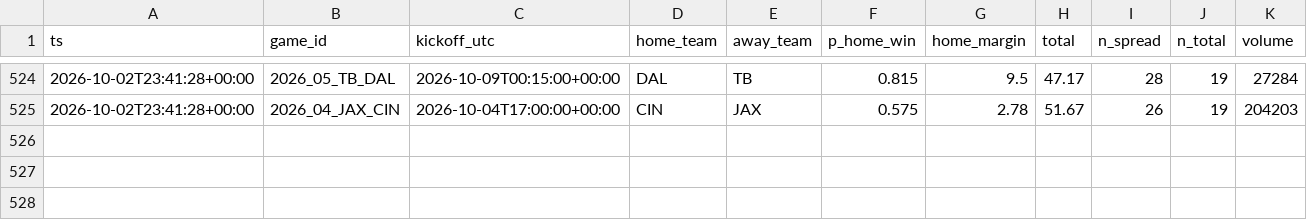
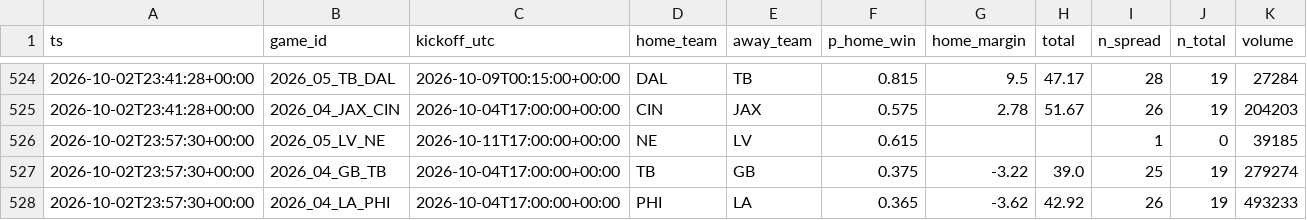
Before and after one commit to jferaz23/nfl-line-model, a CSV file: artifacts/kalshi/kalshi_nfl.csv, drawn as a sheet; only a part is shown, gaps mark what is left out; the diff names each change by its address in the sheet, - before the commit and + after, or states it on an @@ line.

```diff
--- a/artifacts/kalshi/kalshi_nfl.csv
+++ b/artifacts/kalshi/kalshi_nfl.csv
+row 526: 2026-10-02T23:57:30+00:00 | 2026_05_LV_NE | 2026-10-11T17:00:00+00:00 | NE | LV | 0.615 |  |  | 1 | 0 | 39185
+row 527: 2026-10-02T23:57:30+00:00 | 2026_04_GB_TB | 2026-10-04T17:00:00+00:00 | TB | GB | 0.375 | -3.22 | 39.0 | 25 | 19 | 279274
+row 528: 2026-10-02T23:57:30+00:00 | 2026_04_LA_PHI | 2026-10-04T17:00:00+00:00 | PHI | LA | 0.365 | -3.62 | 42.92 | 26 | 19 | 493233
```
Also changed, not shown: artifacts/lines/espn_lines.csv, artifacts/margin_coefficients.csv, 7 other files.
